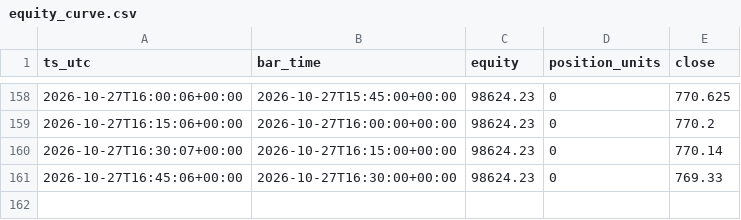
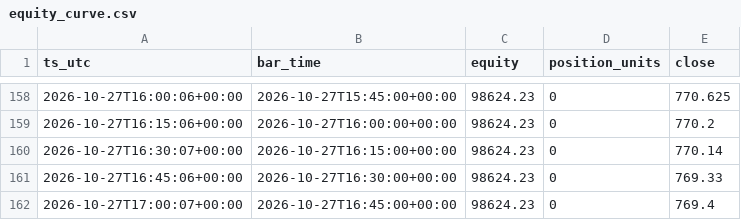
Before and after one commit to hmjag07/Quants, a CSV file: equity_curve.csv, drawn as a sheet; only a part is shown, gaps mark what is left out; the diff names each change by its address in the sheet, - before the commit and + after, or states it on an @@ line.

Commit message:
logs 2026-10-27 17:15 UTC

```diff
--- a/equity_curve.csv
+++ b/equity_curve.csv
+row 162: 2026-10-27T17:00:07+00:00 | 2026-10-27T16:45:00+00:00 | 98624.23 | 0 | 769.4
```
